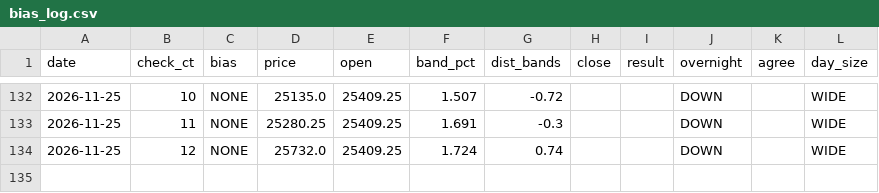
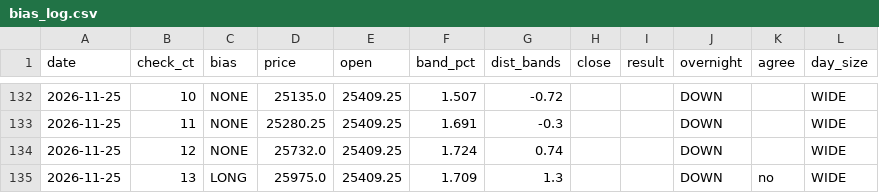
Before and after one commit to vannaflow1/nasdaq-bot, a CSV file: knowledge/bias_log.csv, drawn as a sheet; only a part is shown, gaps mark what is left out.

```diff
--- a/knowledge/bias_log.csv
+++ b/knowledge/bias_log.csv
@@ -134 +134,2 @@ date,check_ct,bias,price,open,band_pct,dist_bands,close,result,overnight,agree,d
 2026-11-25,12,NONE,25732.0,25409.25,1.724,0.74,,,DOWN,,WIDE
+2026-11-25,13,LONG,25975.0,25409.25,1.709,1.3,,,DOWN,no,WIDE
```
Also changed, not shown: 1 other file.
